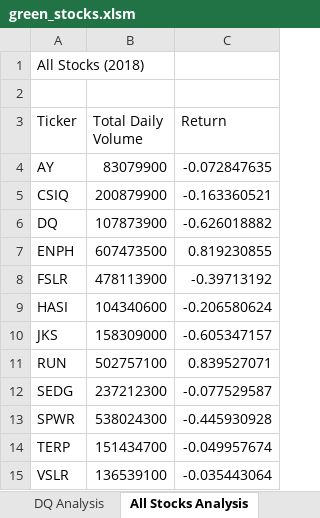
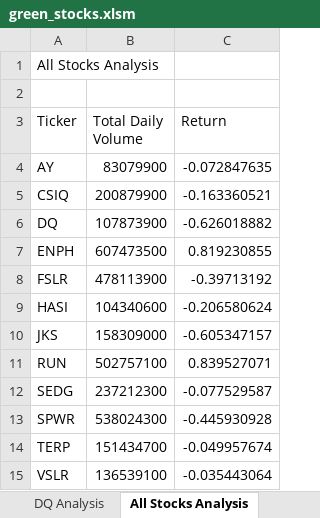
Before and after one commit to ponglor92/stock-analysis, an Excel workbook: green_stocks.xlsm, sheet All Stocks Analysis, drawn as a sheet; values as stored, in another font and other column widths than the file's, no borders; charts and pictures not drawn; the diff names each change by its address in the sheet, - before the commit and + after, or states it on an @@ line.

Commit message:
Add files via upload

```diff
--- a/green_stocks.xlsm (sheet All Stocks Analysis)
+++ b/green_stocks.xlsm (sheet All Stocks Analysis)
-A1 (Ticker): All Stocks (2018)
+A1 (Ticker): All Stocks Analysis
```
